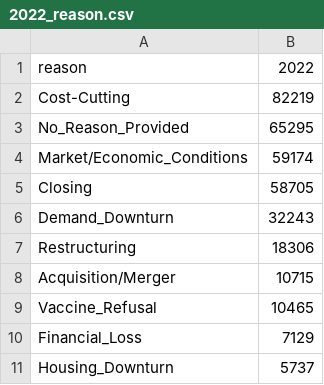
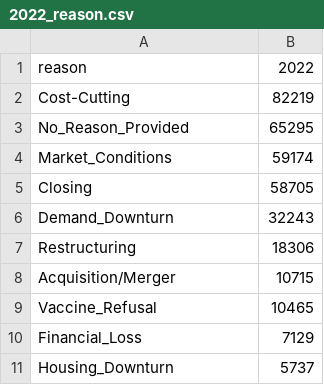
Before and after one commit to avadrevu-2/ece143_data_analysis_project, a CSV file: data/challenger_data/2022_reason.csv, drawn as a sheet; only a part is shown.

```diff
--- a/data/challenger_data/2022_reason.csv
+++ b/data/challenger_data/2022_reason.csv
@@ -3,3 +3,3 @@ Cost-Cutting, 82219
 No_Reason_Provided, 65295
-Market/Economic_Conditions, 59174
+Market_Conditions, 59174
 Closing, 58705
```
Also changed, not shown: 3 other files.
